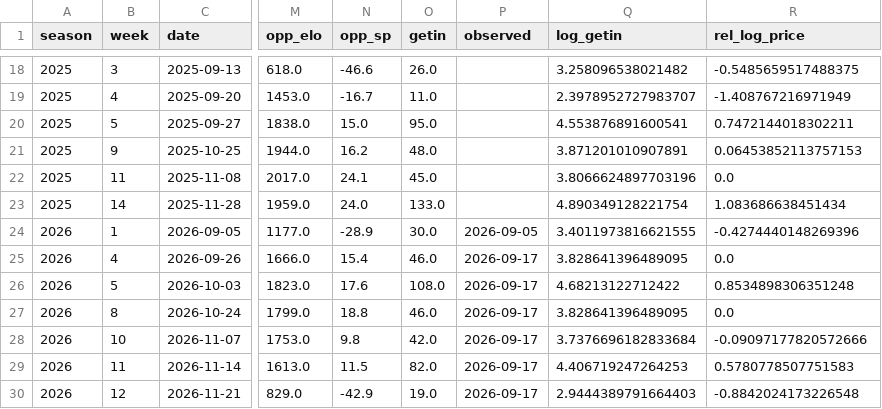
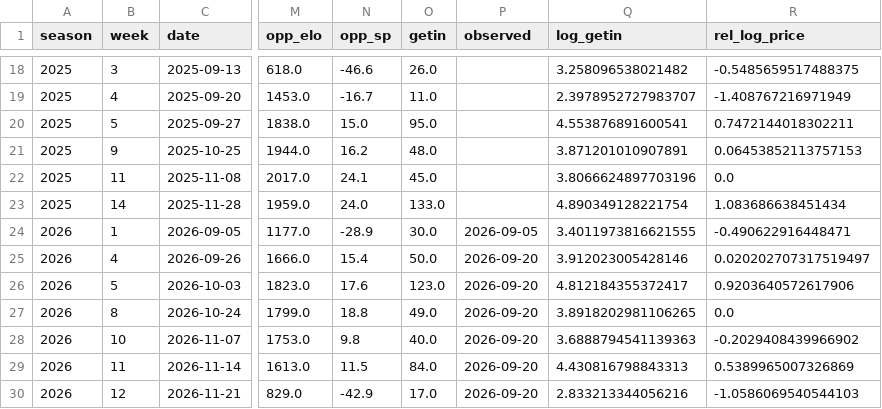
Before and after one commit to gardnerthornhill/msu-ticket-model, a CSV file: data/features.csv, drawn as a sheet; only a part is shown, gaps mark what is left out; the diff names each change by its address in the sheet, - before the commit and + after, or states it on an @@ line.

```diff
--- a/data/features.csv
+++ b/data/features.csv
-R24 (rel_log_price): -0.4274440148269396
+R24 (rel_log_price): -0.490622916448471
-O25 (getin): 46.0
+O25 (getin): 50.0
-P25:P30 (observed): 2026-09-17
+P25:P30 (observed): 2026-09-20
-Q25 (log_getin): 3.828641396489095
+Q25 (log_getin): 3.912023005428146
-R25 (rel_log_price): 0.0
+R25 (rel_log_price): 0.020202707317519497
-O26 (getin): 108.0
+O26 (getin): 123.0
-Q26 (log_getin): 4.68213122712422
+Q26 (log_getin): 4.812184355372417
-R26 (rel_log_price): 0.8534898306351248
+R26 (rel_log_price): 0.9203640572617906
-O27 (getin): 46.0
+O27 (getin): 49.0
-Q27 (log_getin): 3.828641396489095
+Q27 (log_getin): 3.8918202981106265
-O28 (getin): 42.0
+O28 (getin): 40.0
-Q28 (log_getin): 3.7376696182833684
+Q28 (log_getin): 3.6888794541139363
-R28 (rel_log_price): -0.09097177820572666
+R28 (rel_log_price): -0.2029408439966902
-O29 (getin): 82.0
+O29 (getin): 84.0
-Q29 (log_getin): 4.406719247264253
+Q29 (log_getin): 4.430816798843313
-R29 (rel_log_price): 0.5780778507751583
+R29 (rel_log_price): 0.5389965007326869
-O30 (getin): 19.0
+O30 (getin): 17.0
-Q30 (log_getin): 2.9444389791664403
+Q30 (log_getin): 2.833213344056216
-R30 (rel_log_price): -0.8842024173226548
+R30 (rel_log_price): -1.0586069540544103
```
Also changed, not shown: data/ticket_history.csv, data/tickets.csv, 38 other files.
